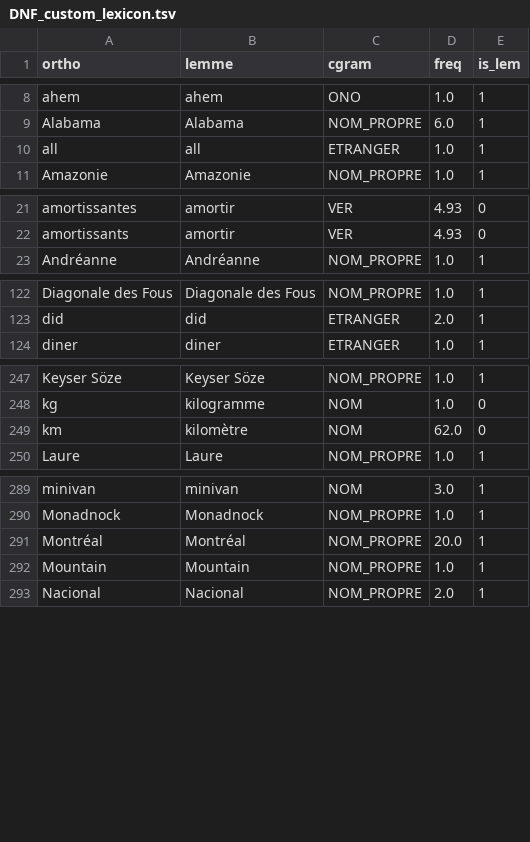
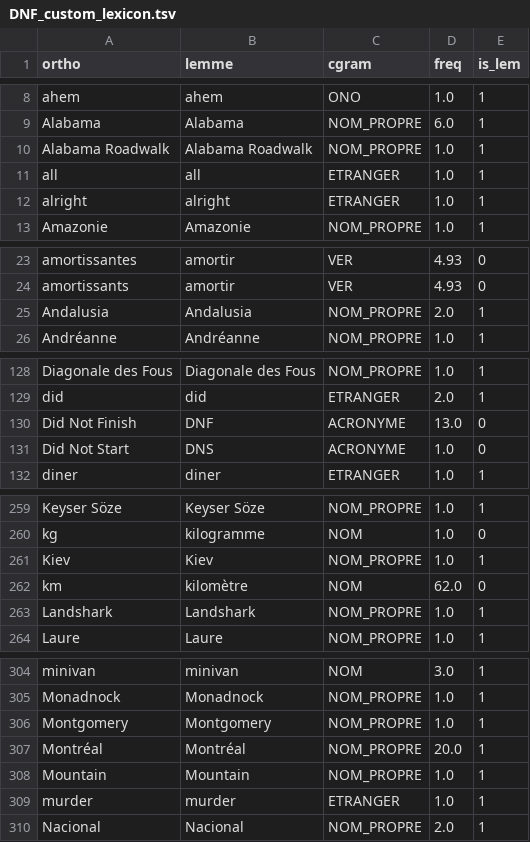
Before and after one commit to joanroch/french-repetition-checker, a TSV file: DNF_custom_lexicon.tsv, drawn as a sheet; only a part is shown, gaps mark what is left out; the diff covers the shown part only; the diff names each change by its address in the sheet, - before the commit and + after, or states it on an @@ line.

```diff
--- a/DNF_custom_lexicon.tsv
+++ b/DNF_custom_lexicon.tsv
+row 10: Alabama Roadwalk | Alabama Roadwalk | NOM_PROPRE | 1.0 | 1
+row 12: alright | alright | ETRANGER | 1.0 | 1
+row 25: Andalusia | Andalusia | NOM_PROPRE | 2.0 | 1
+row 130: Did Not Finish | DNF | ACRONYME | 13.0 | 0
+row 131: Did Not Start | DNS | ACRONYME | 1.0 | 0
+row 261: Kiev | Kiev | NOM_PROPRE | 1.0 | 1
+row 263: Landshark | Landshark | NOM_PROPRE | 1.0 | 1
+row 306: Montgomery | Montgomery | NOM_PROPRE | 1.0 | 1
+row 309: murder | murder | ETRANGER | 1.0 | 1
```
Also changed, not shown: 15 added rows, 2 removed rows and 10 edited cells elsewhere in this file, 8 other files.
